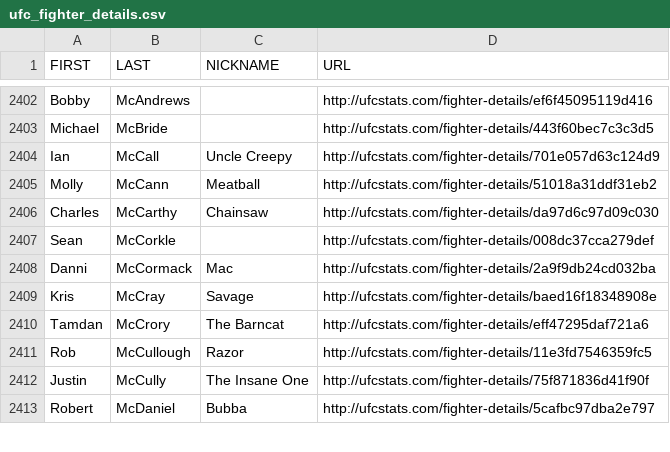
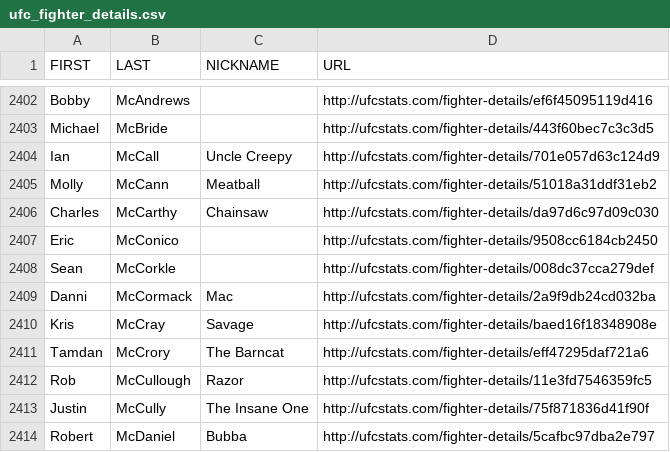
Before and after one commit to Greco1899/scrape_ufc_stats, a CSV file: ufc_fighter_details.csv, drawn as a sheet; only a part is shown, gaps mark what is left out; the diff names each change by its address in the sheet, - before the commit and + after, or states it on an @@ line.

```diff
--- a/ufc_fighter_details.csv
+++ b/ufc_fighter_details.csv
+row 2407: Eric | McConico |  | http://ufcstats.com/fighter-details/9508cc6184cb2450
```
Also changed, not shown: ufc_fighter_tott.csv.
